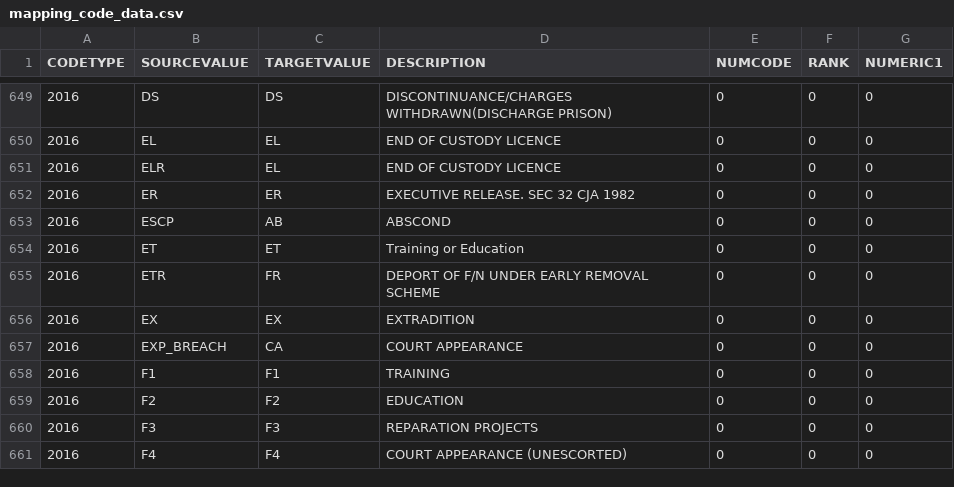
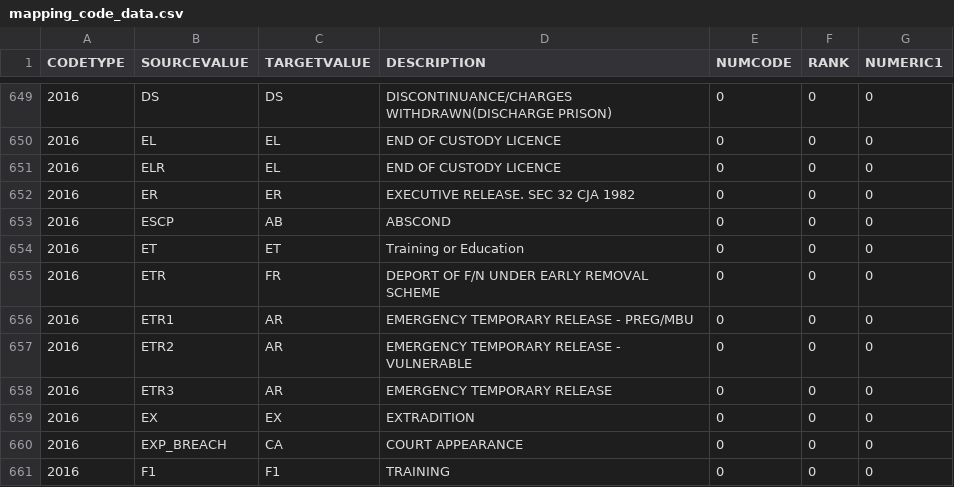
Before and after one commit to ministryofjustice/oasys-ndh-delius-replacement, a CSV file: src/main/resources/mapping_code_data.csv, drawn as a sheet; only a part is shown, gaps mark what is left out; the shorter side is filled out with more unchanged rows; the diff names each change by its address in the sheet, - before the commit and + after, or states it on an @@ line.

Commit message:
Added ETR codes to mapping data csv
Added three new movements codes to the mapping data csv, ETR1 - EMERGENCY TEMPORARY RELEASE - PREG/MBU, ETR2. -EMERGENCY TEMPORARY RELEASE - VULNERABLE and ETR3 - EMERGENCY TEMPORARY RELEASE"

```diff
--- a/src/main/resources/mapping_code_data.csv
+++ b/src/main/resources/mapping_code_data.csv
+row 656: 2016 | ETR1 | AR | EMERGENCY TEMPORARY RELEASE - PREG/MBU | 0 | 0 | 0
+row 657: 2016 | ETR2 | AR | EMERGENCY TEMPORARY RELEASE - VULNERABLE | 0 | 0 | 0
+row 658: 2016 | ETR3 | AR | EMERGENCY TEMPORARY RELEASE | 0 | 0 | 0
```
